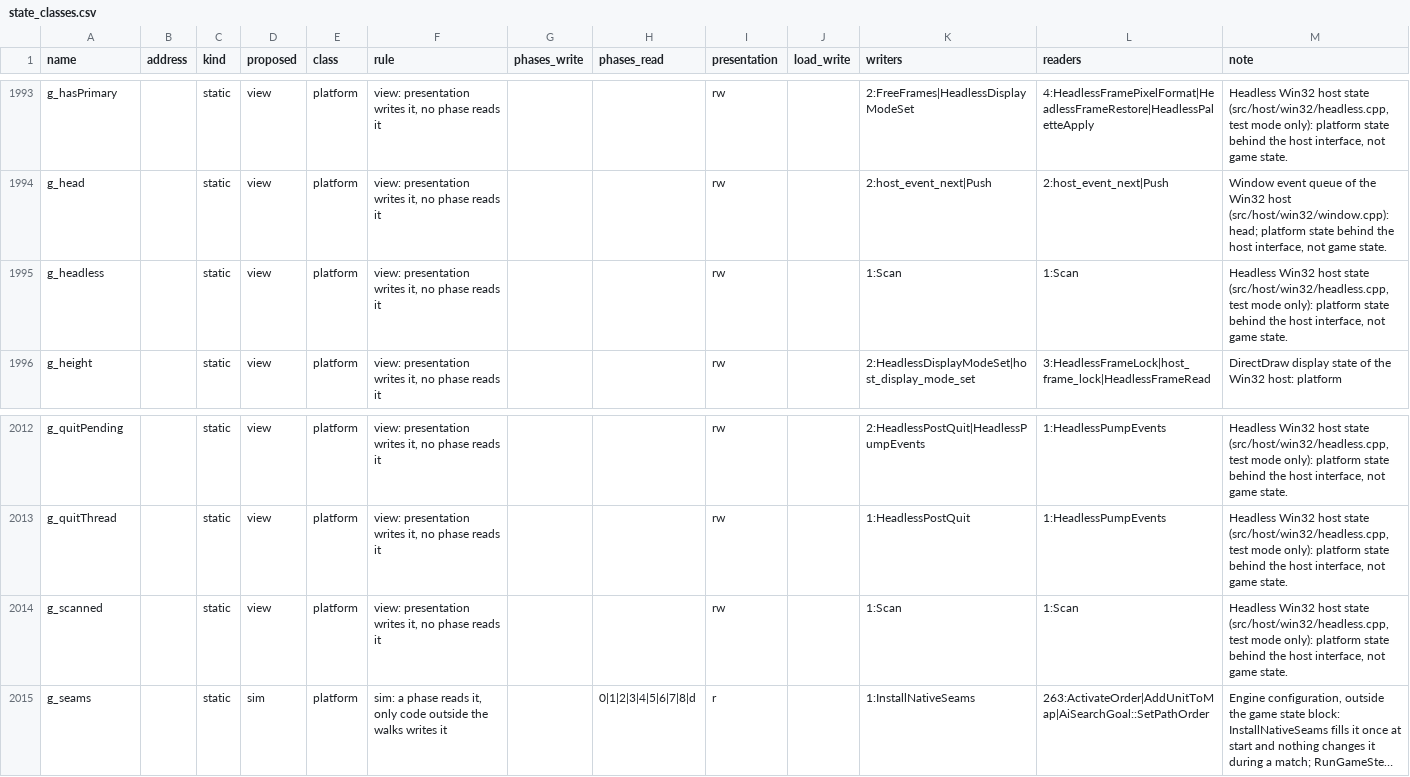
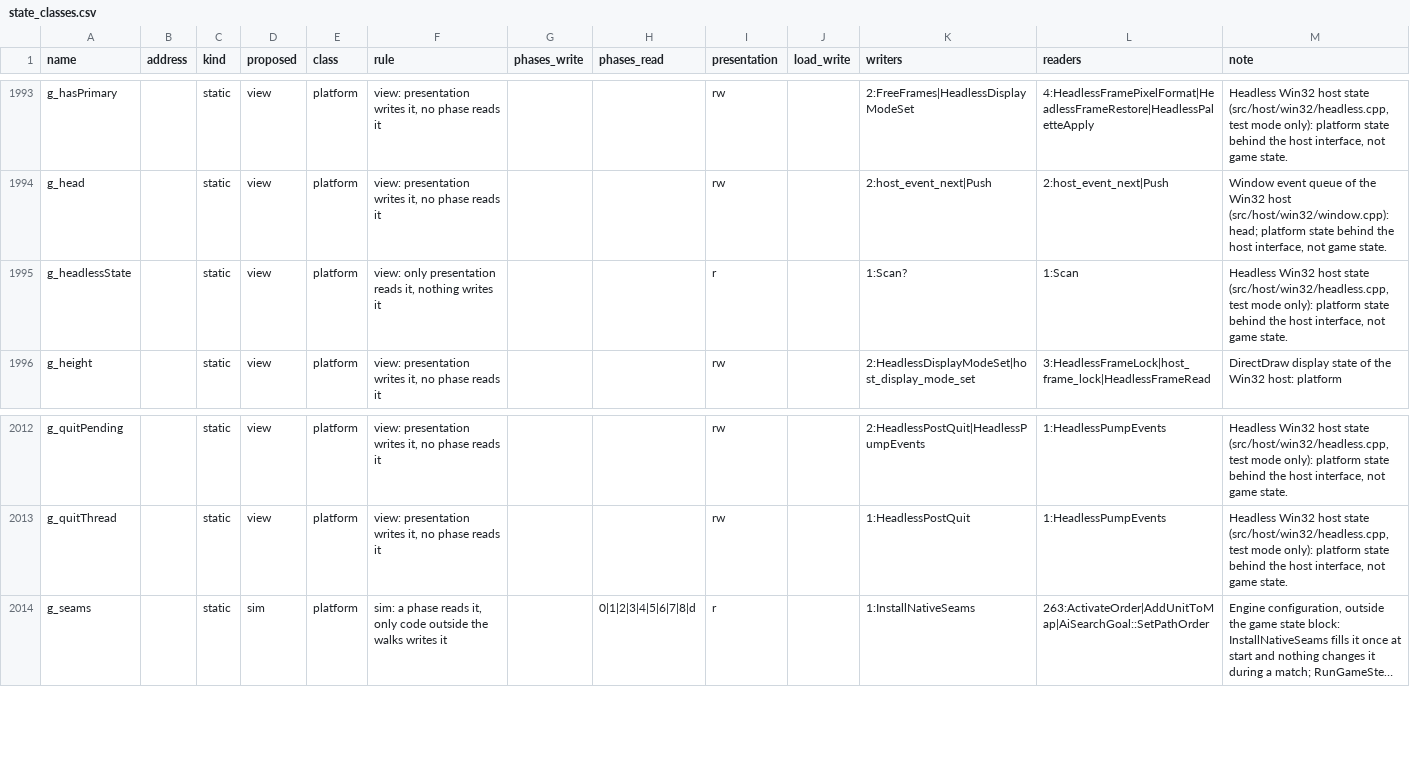
Before and after one commit to Thaldren-Archive-Forks/byte-tactics-moddable, a CSV file: data/state_classes.csv, drawn as a sheet; only a part is shown, gaps mark what is left out; long unchanged cells end in …; the diff names each change by its address in the sheet, - before the commit and + after, or states it on an @@ line.

```diff
--- a/data/state_classes.csv
+++ b/data/state_classes.csv
-A1995 (name): g_headless
+A1995 (name): g_headlessState
-F1995 (rule): view: presentation writes it, no phase reads it
+F1995 (rule): view: only presentation reads it, nothing writes it
-I1995 (presentation): rw
+I1995 (presentation): r
-K1995 (writers): 1:Scan
+K1995 (writers): 1:Scan?
-row 2014: g_scanned |  | static | view | platform | view: presentation writes it, no phase reads it |  |  | rw |  | 1:Scan | 1:Scan | Headless Win32 host state (src/host/win32/headless.cpp, test mode only): platform state behind the host interface, not game state.
```
Also changed, not shown: data/hazards.csv, 1 other file.
